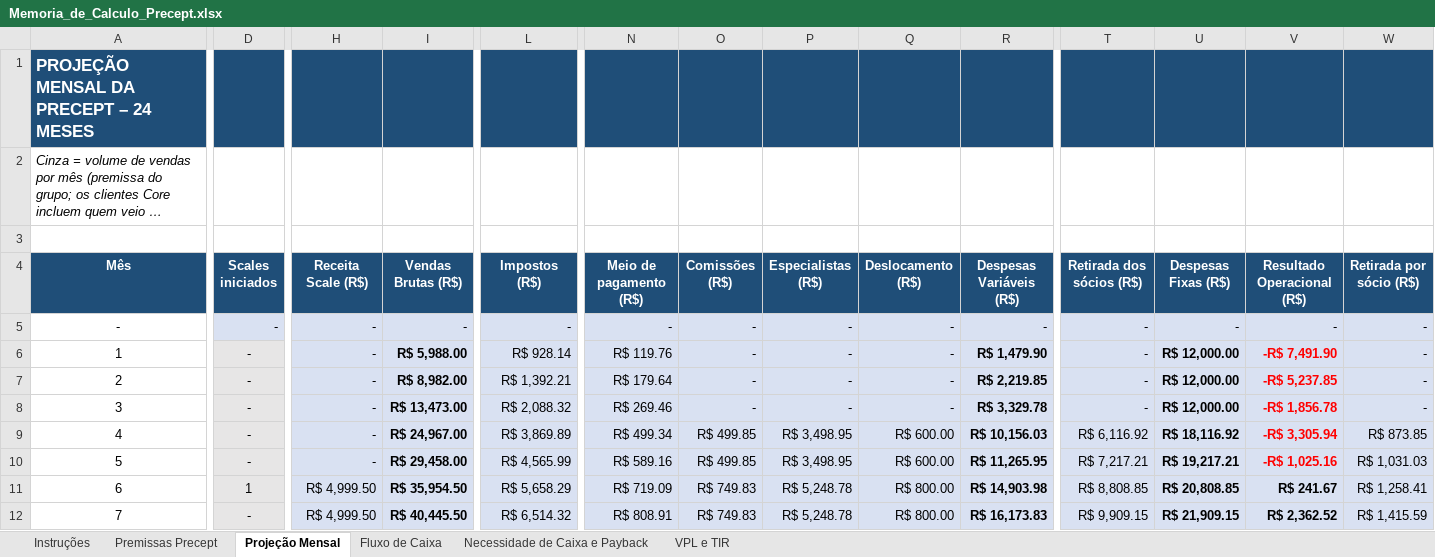
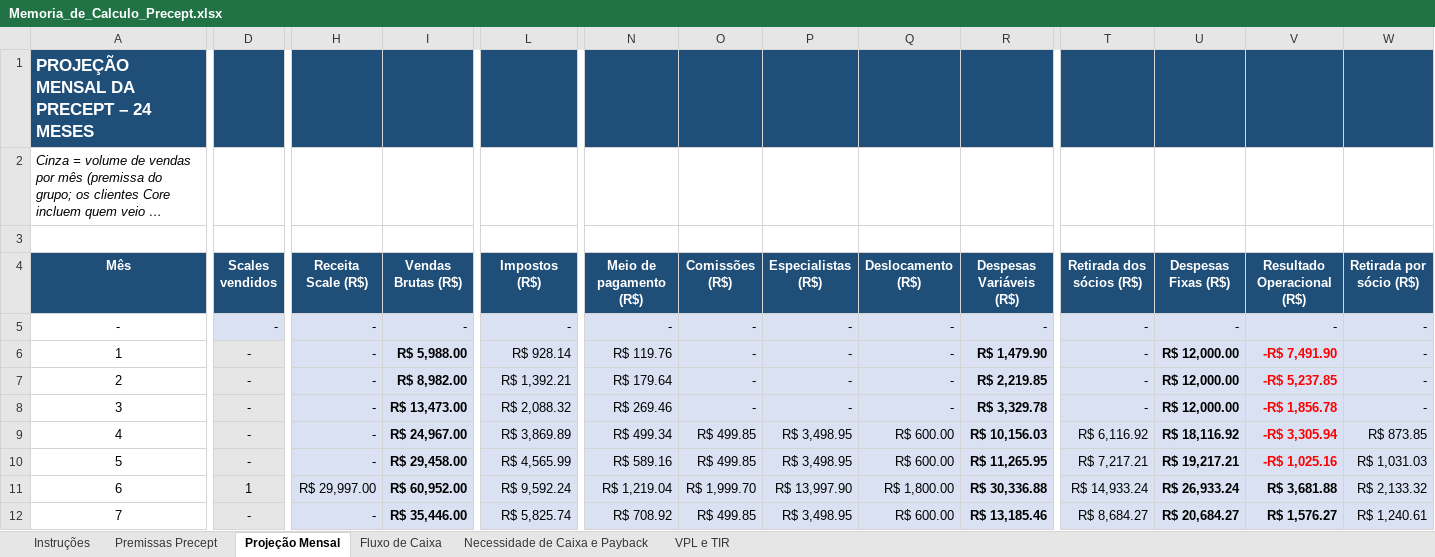
Before and after one commit to Samukao9/Claude-Code-Skills, an Excel workbook: precept-financeiro/Memoria_de_Calculo_Precept.xlsx, sheet Projeção Mensal, drawn as a sheet; only a part is shown, gaps mark what is left out; long unchanged cells end in …; values as stored, in another font and other column widths than the file's, no borders; the diff covers the shown part only; the diff names each change by its address in the sheet, - before the commit and + after, or states it on an @@ line.

```diff
--- a/precept-financeiro/Memoria_de_Calculo_Precept.xlsx (sheet Projeção Mensal)
+++ b/precept-financeiro/Memoria_de_Calculo_Precept.xlsx (sheet Projeção Mensal)
-D4: Scales iniciados
+D4: Scales vendidos
-H11 (Receita Scale (R$)): R$ 4,999.50
+H11 (Receita Scale (R$)): R$ 29,997.00
-I11 (Vendas Brutas (R$)): R$ 35,954.50
+I11 (Vendas Brutas (R$)): R$ 60,952.00
-L11 (Impostos (R$)): R$ 5,658.29
+L11 (Impostos (R$)): R$ 9,592.24
-N11 (Meio de pagamento (R$)): R$ 719.09
+N11 (Meio de pagamento (R$)): R$ 1,219.04
-O11 (Comissões (R$)): R$ 749.83
+O11 (Comissões (R$)): R$ 1,999.70
-P11 (Especialistas (R$)): R$ 5,248.78
+P11 (Especialistas (R$)): R$ 13,997.90
-Q11 (Deslocamento (R$)): R$ 800.00
+Q11 (Deslocamento (R$)): R$ 1,800.00
-R11 (Despesas Variáveis (R$)): R$ 14,903.98
+R11 (Despesas Variáveis (R$)): R$ 30,336.88
-T11 (Retirada dos sócios (R$)): R$ 8,808.85
+T11 (Retirada dos sócios (R$)): R$ 14,933.24
-U11 (Despesas Fixas (R$)): R$ 20,808.85
+U11 (Despesas Fixas (R$)): R$ 26,933.24
-V11 (Resultado Operacional (R$)): R$ 241.67
+V11 (Resultado Operacional (R$)): R$ 3,681.88
-W11 (Retirada por sócio (R$)): R$ 1,258.41
+W11 (Retirada por sócio (R$)): R$ 2,133.32
-H12 (Receita Scale (R$)): R$ 4,999.50
+H12 (Receita Scale (R$)): -
-I12 (Vendas Brutas (R$)): R$ 40,445.50
+I12 (Vendas Brutas (R$)): R$ 35,446.00
-L12 (Impostos (R$)): R$ 6,514.32
+L12 (Impostos (R$)): R$ 5,825.74
-N12 (Meio de pagamento (R$)): R$ 808.91
+N12 (Meio de pagamento (R$)): R$ 708.92
-O12 (Comissões (R$)): R$ 749.83
+O12 (Comissões (R$)): R$ 499.85
-P12 (Especialistas (R$)): R$ 5,248.78
+P12 (Especialistas (R$)): R$ 3,498.95
-Q12 (Deslocamento (R$)): R$ 800.00
+Q12 (Deslocamento (R$)): R$ 600.00
-R12 (Despesas Variáveis (R$)): R$ 16,173.83
+R12 (Despesas Variáveis (R$)): R$ 13,185.46
-T12 (Retirada dos sócios (R$)): R$ 9,909.15
+T12 (Retirada dos sócios (R$)): R$ 8,684.27
-U12 (Despesas Fixas (R$)): R$ 21,909.15
+U12 (Despesas Fixas (R$)): R$ 20,684.27
-V12 (Resultado Operacional (R$)): R$ 2,362.52
+V12 (Resultado Operacional (R$)): R$ 1,576.27
-W12 (Retirada por sócio (R$)): R$ 1,415.59
+W12 (Retirada por sócio (R$)): R$ 1,240.61
```
Also changed, not shown: 1 added row, 1 removed row and 225 edited cells elsewhere in this sheet, sheet Fluxo de Caixa, sheet Necessidade de Caixa e Payback, sheet VPL e TIR, sheet Premissas Precept, formulas that keep their value, precept-financeiro/Planilha_Financeira_Precept.xlsx, 6 other files.
